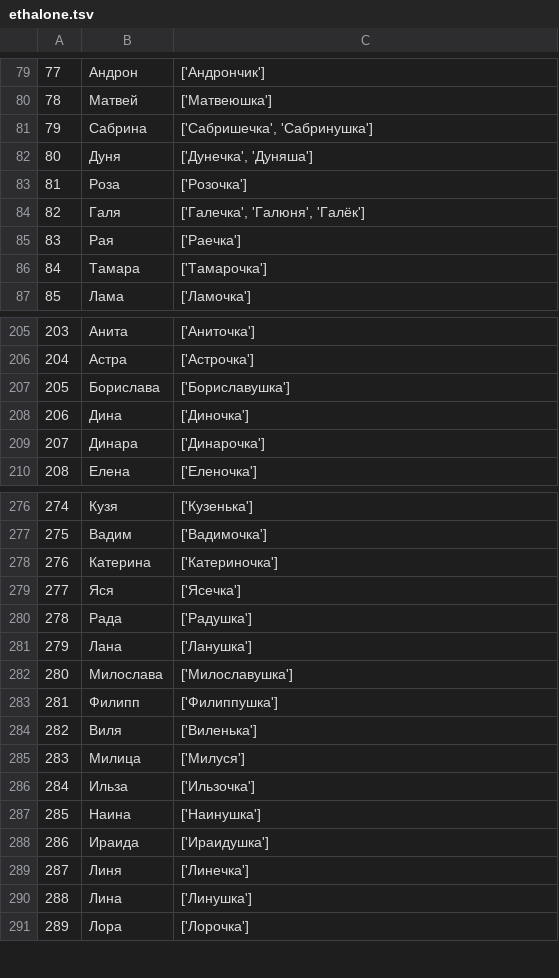
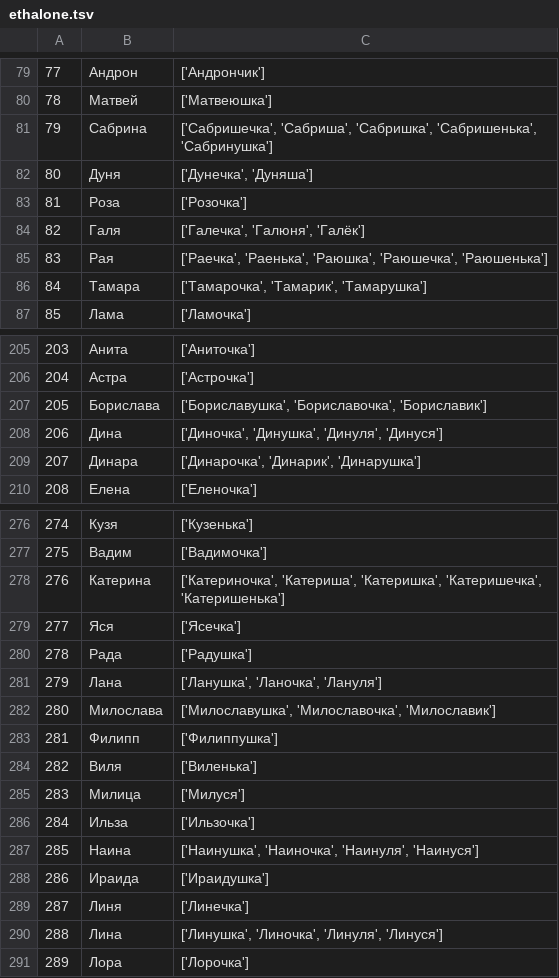
Before and after one commit to roddar92/russian_diminutives, a TSV file: data/ethalone.tsv, drawn as a sheet; only a part is shown, gaps mark what is left out; the diff covers the shown part only.

```diff
--- a/data/ethalone.tsv
+++ b/data/ethalone.tsv
@@ -80,3 +80,3 @@
 78,Матвей,['Матвеюшка']
-79,Сабрина,"['Сабришечка', 'Сабринушка']"
+79,Сабрина,"['Сабришечка', 'Сабриша', 'Сабришка', 'Сабришенька', 'Сабринушка']"
 80,Дуня,"['Дунечка', 'Дуняша']"
@@ -84,4 +84,4 @@
 82,Галя,"['Галечка', 'Галюня', 'Галёк']"
-83,Рая,['Раечка']
-84,Тамара,['Тамарочка']
+83,Рая,"['Раечка', 'Раенька', 'Раюшка', 'Раюшечка', 'Раюшенька']"
+84,Тамара,"['Тамарочка', 'Тамарик', 'Тамарушка']"
 85,Лама,['Ламочка']
@@ -206,5 +206,5 @@
 204,Астра,['Астрочка']
-205,Борислава,['Бориславушка']
-206,Дина,['Диночка']
-207,Динара,['Динарочка']
+205,Борислава,"['Бориславушка', 'Бориславочка', 'Бориславик']"
+206,Дина,"['Диночка', 'Динушка', 'Динуля', 'Динуся']"
+207,Динара,"['Динарочка', 'Динарик', 'Динарушка']"
 208,Елена,['Еленочка']
@@ -277,7 +277,7 @@
 275,Вадим,['Вадимочка']
-276,Катерина,['Катериночка']
+276,Катерина,"['Катериночка', 'Катериша', 'Катеришка', 'Катеришечка', 'Катеришенька']"
 277,Яся,['Ясечка']
 278,Рада,['Радушка']
-279,Лана,['Ланушка']
-280,Милослава,['Милославушка']
+279,Лана,"['Ланушка', 'Ланочка', 'Лануля']"
+280,Милослава,"['Милославушка', 'Милославочка', 'Милославик']"
 281,Филипп,['Филиппушка']
@@ -286,6 +286,6 @@
 284,Ильза,['Ильзочка']
-285,Наина,['Наинушка']
+285,Наина,"['Наинушка', 'Наиночка', 'Наинуля', 'Наинуся']"
 286,Ираида,['Ираидушка']
 287,Линя,['Линечка']
-288,Лина,['Линушка']
+288,Лина,"['Линушка', 'Линочка', 'Линуля', 'Линуся']"
 289,Лора,['Лорочка']
```
Also changed, not shown: 1 added row, 1 removed row and 71 edited cells elsewhere in this file, 4 other files.
